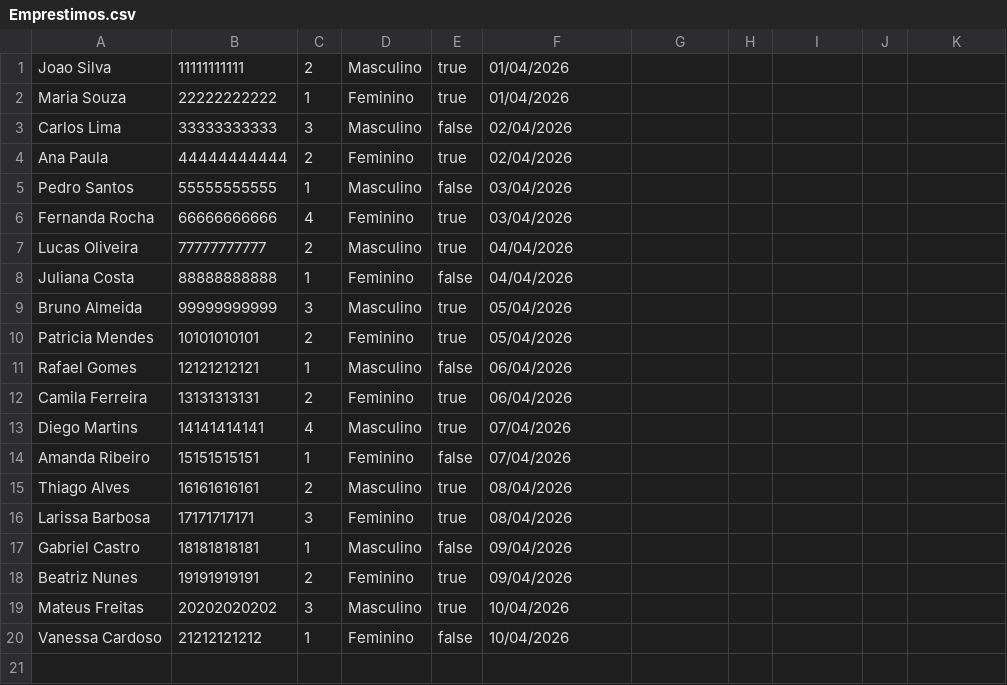
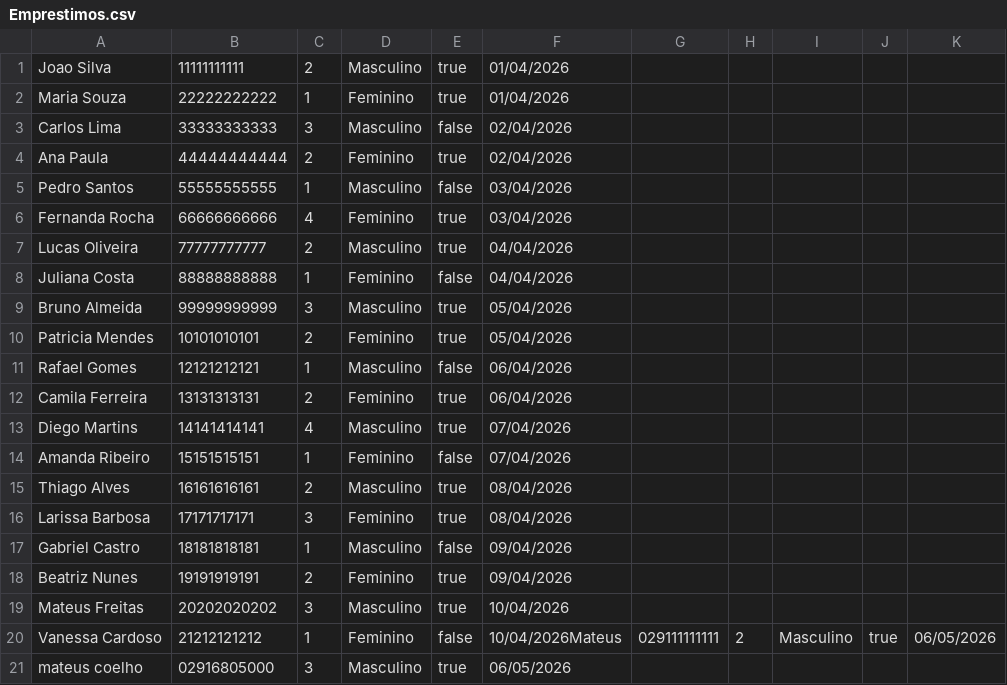
Before and after one commit to mateus02916-cloud/LojaSolidariaPPI, a CSV file: Emprestimos.csv, drawn as a sheet.

```diff
--- a/Emprestimos.csv
+++ b/Emprestimos.csv
@@ -19,2 +19,3 @@ Beatriz Nunes,19191919191,2,Feminino,true,09/04/2026
 Mateus Freitas,20202020202,3,Masculino,true,10/04/2026
-Vanessa Cardoso,21212121212,1,Feminino,false,10/04/2026
+Vanessa Cardoso,21212121212,1,Feminino,false,10/04/2026Mateus,029111111111,2,Masculino,true,06/05/2026
+mateus coelho,02916805000,3,Masculino,true,06/05/2026
```
Also changed, not shown: 4 other files.
